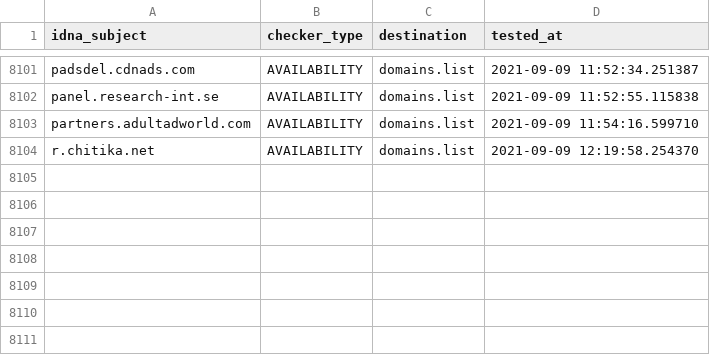
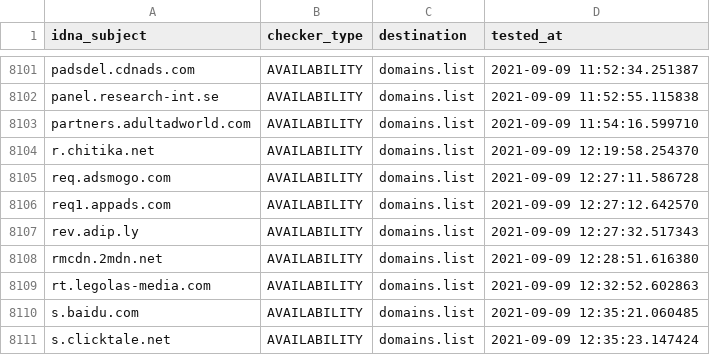
Before and after one commit to Ultimate-Hosts-Blacklist/Michael_Trimms_Hosts, a CSV file: .pyfunceble/inactive.csv, drawn as a sheet; only a part is shown, gaps mark what is left out; the diff names each change by its address in the sheet, - before the commit and + after, or states it on an @@ line.

```diff
--- a/.pyfunceble/inactive.csv
+++ b/.pyfunceble/inactive.csv
+row 8105: req.adsmogo.com | AVAILABILITY | domains.list | 2021-09-09 12:27:11.586728
+row 8106: req1.appads.com | AVAILABILITY | domains.list | 2021-09-09 12:27:12.642570
+row 8107: rev.adip.ly | AVAILABILITY | domains.list | 2021-09-09 12:27:32.517343
+row 8108: rmcdn.2mdn.net | AVAILABILITY | domains.list | 2021-09-09 12:28:51.616380
+row 8109: rt.legolas-media.com | AVAILABILITY | domains.list | 2021-09-09 12:32:52.602863
+row 8110: s.baidu.com | AVAILABILITY | domains.list | 2021-09-09 12:35:21.060485
+row 8111: s.clicktale.net | AVAILABILITY | domains.list | 2021-09-09 12:35:23.147424
```
Also changed, not shown: 12 other files.
